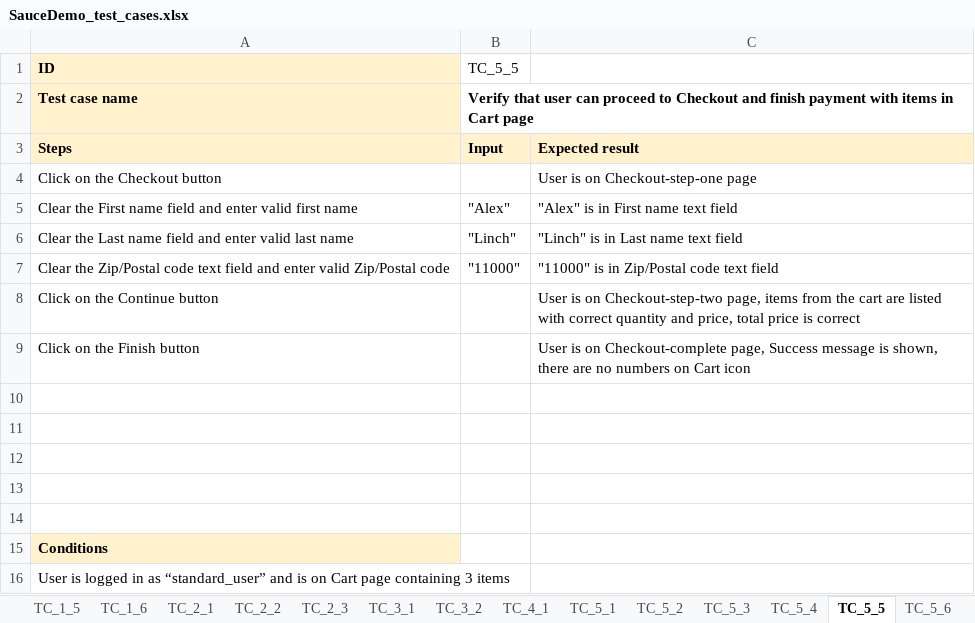
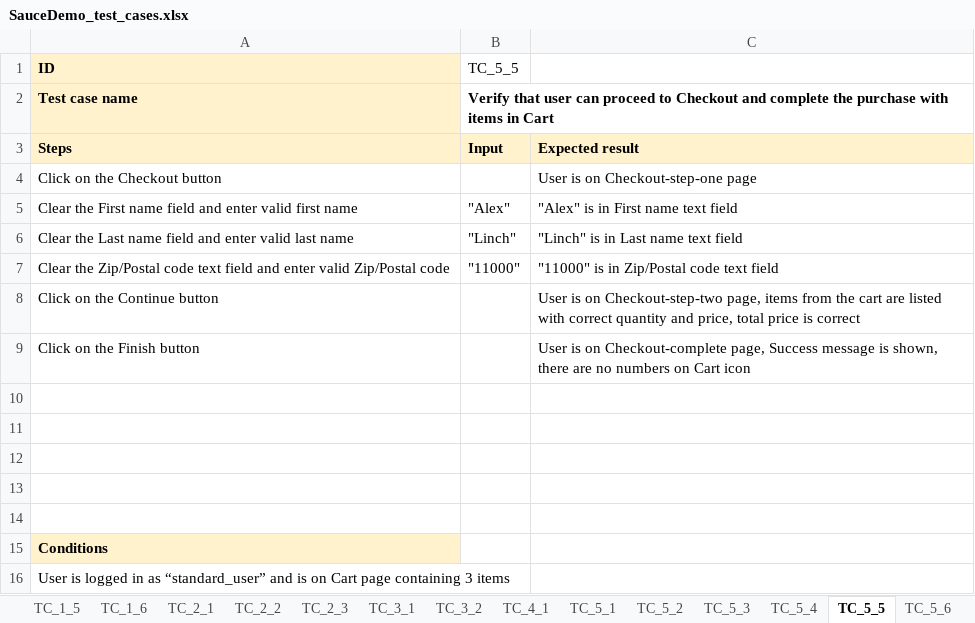
Before and after one commit to AleksandraPrlincevic/saucedemo-selenium-automation-project, an Excel workbook: manual_testing/SauceDemo_test_cases.xlsx, sheet TC_5_5, drawn as a sheet; values as stored, in another font and other column widths than the file's, no borders; the diff names each change by its address in the sheet, - before the commit and + after, or states it on an @@ line.

```diff
--- a/manual_testing/SauceDemo_test_cases.xlsx (sheet TC_5_5)
+++ b/manual_testing/SauceDemo_test_cases.xlsx (sheet TC_5_5)
-B2 (TC_5_5): …Checkout and finish payment with items in Cart page
+B2 (TC_5_5): …Checkout and complete the purchase with items in Cart
```
Also changed, not shown: sheet TC_5_4, sheet TC_4_1, sheet TC_5_1, sheet TC_6_4, sheet TC_6_5, sheet TC_6_6, 2 more sheets, manual_testing/SauceDemo_bug_report.xlsx, manual_testing/SauceDemo_test_run.xlsx, 12 other files.
